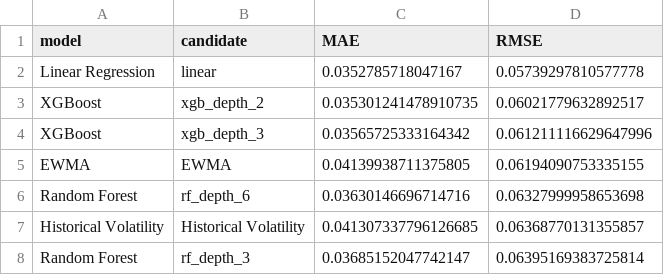
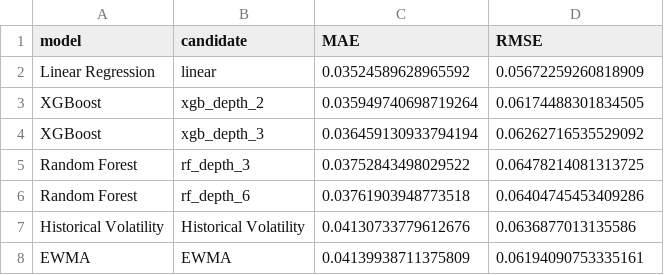
Before and after one commit to albalin11/ml-driven-portfolio-risk-analytics, a CSV file: outputs/tables/validation_candidates.csv, drawn as a sheet.

```diff
--- a/outputs/tables/validation_candidates.csv
+++ b/outputs/tables/validation_candidates.csv
@@ -1,8 +1,8 @@
 model,candidate,MAE,RMSE
-Linear Regression,linear,0.0352785718047167,0.05739297810577778
-XGBoost,xgb_depth_2,0.035301241478910735,0.06021779632892517
-XGBoost,xgb_depth_3,0.03565725333164342,0.061211116629647996
-EWMA,EWMA,0.04139938711375805,0.06194090753335155
-Random Forest,rf_depth_6,0.03630146696714716,0.06327999958653698
-Historical Volatility,Historical Volatility,0.041307337796126685,0.06368770131355857
-Random Forest,rf_depth_3,0.03685152047742147,0.06395169383725814
+Linear Regression,linear,0.03524589628965592,0.05672259260818909
+XGBoost,xgb_depth_2,0.035949740698719264,0.06174488301834505
+XGBoost,xgb_depth_3,0.036459130933794194,0.06262716535529092
+Random Forest,rf_depth_3,0.03752843498029522,0.06478214081313725
+Random Forest,rf_depth_6,0.03761903948773518,0.06404745453409286
+Historical Volatility,Historical Volatility,0.04130733779612676,0.0636877013135586
+EWMA,EWMA,0.04139938711375809,0.06194090753335161
```
Also changed, not shown: outputs/tables/validation_metrics.csv, 7 other files.
